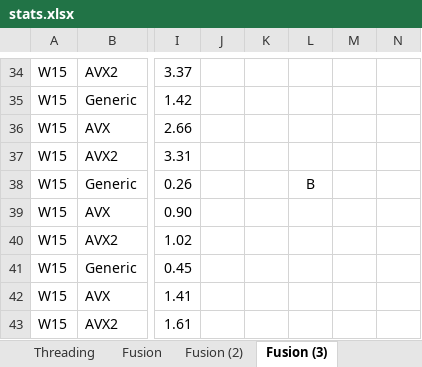
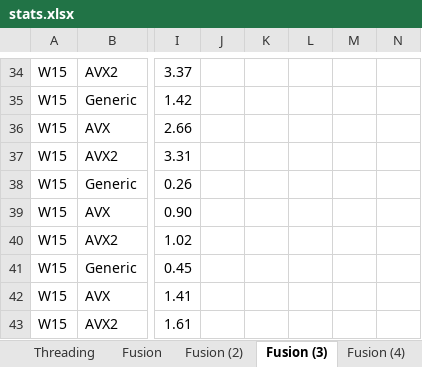
Before and after one commit to microsoft/qsharp-runtime, an Excel workbook: src/Simulation/Native/stats.xlsx, sheet Fusion (3), drawn as a sheet; only a part is shown, gaps mark what is left out; values as stored, in another font and other column widths than the file's, no borders; conditional formats not drawn; the diff names each change by its address in the sheet, - before the commit and + after, or states it on an @@ line.

```diff
--- a/src/Simulation/Native/stats.xlsx (sheet Fusion (3))
+++ b/src/Simulation/Native/stats.xlsx (sheet Fusion (3))
+sheet tab: Fusion (4)
-L38: B
+L38: (empty)
```
Also changed, not shown: 10 other files.
